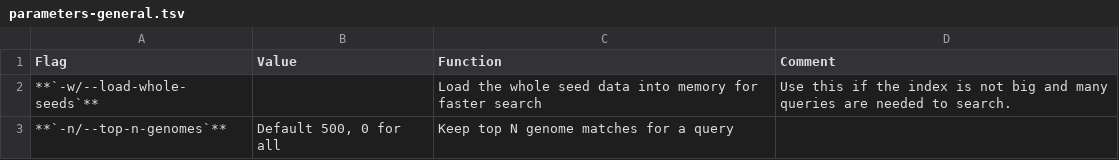
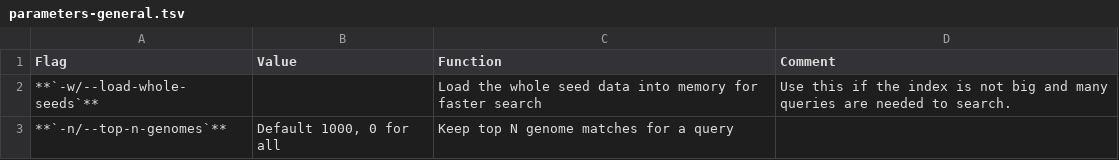
Before and after one commit to shenwei356/LexicMap, a TSV file: docs/content/tutorials/parameters-general.tsv, drawn as a sheet.

```diff
--- a/docs/content/tutorials/parameters-general.tsv
+++ b/docs/content/tutorials/parameters-general.tsv
@@ -2,2 +2,2 @@ Flag	Value	Function	Comment
 **`-w/--load-whole-seeds`**		Load the whole seed data into memory for faster search	Use this if the index is not big and many queries are needed to search.
-**`-n/--top-n-genomes`**	Default 500, 0 for all	Keep top N genome matches for a query	
+**`-n/--top-n-genomes`**	Default 1000, 0 for all	Keep top N genome matches for a query
```
Also changed, not shown: docs/content/tutorials/index/parameters-batches.tsv, docs/content/tutorials/index/parameters-masks.tsv, 8 other files.
